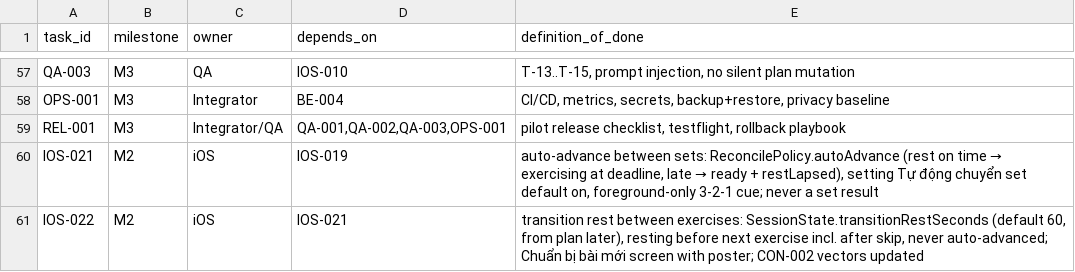
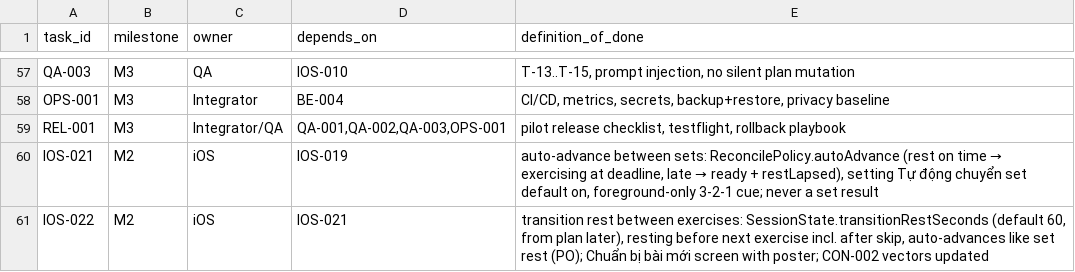
Before and after one commit to vuta1927/CALI, a CSV file: contracts/backlog.csv, drawn as a sheet; only a part is shown, gaps mark what is left out.

```diff
--- a/contracts/backlog.csv
+++ b/contracts/backlog.csv
@@ -60,2 +60,2 @@ REL-001,M3,Integrator/QA,"QA-001,QA-002,QA-003,OPS-001","pilot release checklist
 IOS-021,M2,iOS,IOS-019,"auto-advance between sets: ReconcilePolicy.autoAdvance (rest on time → exercising at deadline, late → ready + restLapsed), setting Tự động chuyển set default on, foreground-only 3-2-1 cue; never a set result"
-IOS-022,M2,iOS,IOS-021,"transition rest between exercises: SessionState.transitionRestSeconds (default 60, from plan later), resting before next exercise incl. after skip, never auto-advanced; Chuẩn bị bài mới screen with poster; CON-002 vectors updated"
+IOS-022,M2,iOS,IOS-021,"transition rest between exercises: SessionState.transitionRestSeconds (default 60, from plan later), resting before next exercise incl. after skip, auto-advances like set rest (PO); Chuẩn bị bài mới screen with poster; CON-002 vectors updated"
```
Also changed, not shown: 7 other files.
